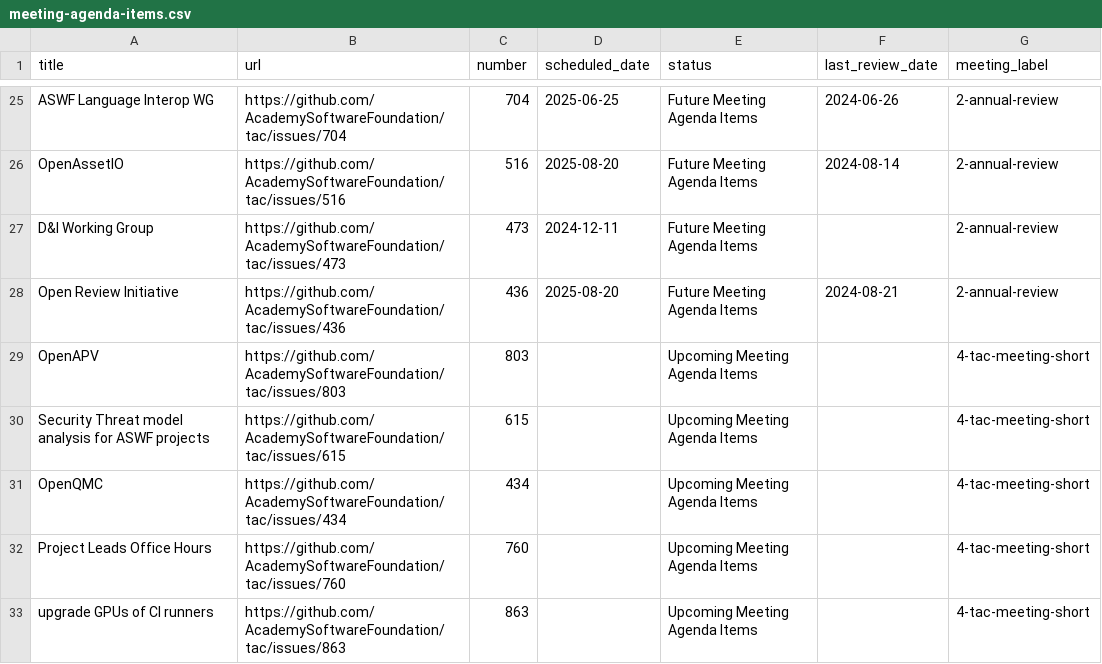
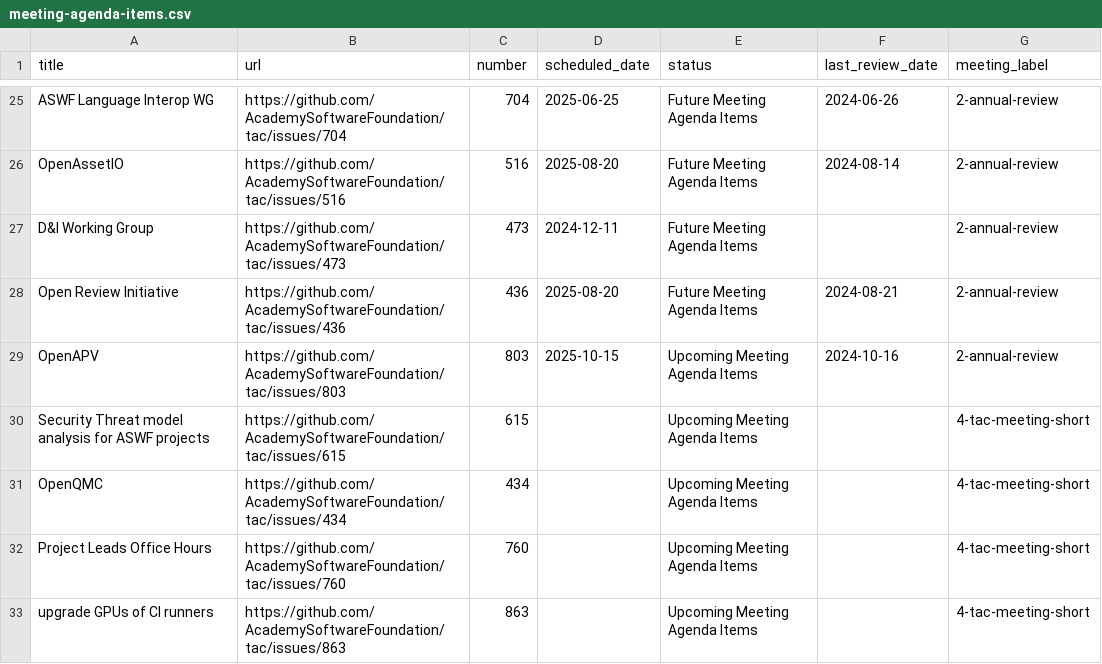
Before and after one commit to AcademySoftwareFoundation/tac, a CSV file: _data/meeting-agenda-items.csv, drawn as a sheet; only a part is shown, gaps mark what is left out.

```diff
--- a/_data/meeting-agenda-items.csv
+++ b/_data/meeting-agenda-items.csv
@@ -28,3 +28,3 @@ D&I Working Group,https://github.com/AcademySoftwareFoundation/tac/issues/473,47
 Open Review Initiative,https://github.com/AcademySoftwareFoundation/tac/issues/436,436,2025-08-20,Future Meeting Agenda Items,2024-08-21,2-annual-review
-OpenAPV,https://github.com/AcademySoftwareFoundation/tac/issues/803,803,,Upcoming Meeting Agenda Items,,4-tac-meeting-short
+OpenAPV,https://github.com/AcademySoftwareFoundation/tac/issues/803,803,2025-10-15,Upcoming Meeting Agenda Items,2024-10-16,2-annual-review
 Security Threat model analysis for ASWF projects,https://github.com/AcademySoftwareFoundation/tac/issues/615,615,,Upcoming Meeting Agenda Items,,4-tac-meeting-short
```
